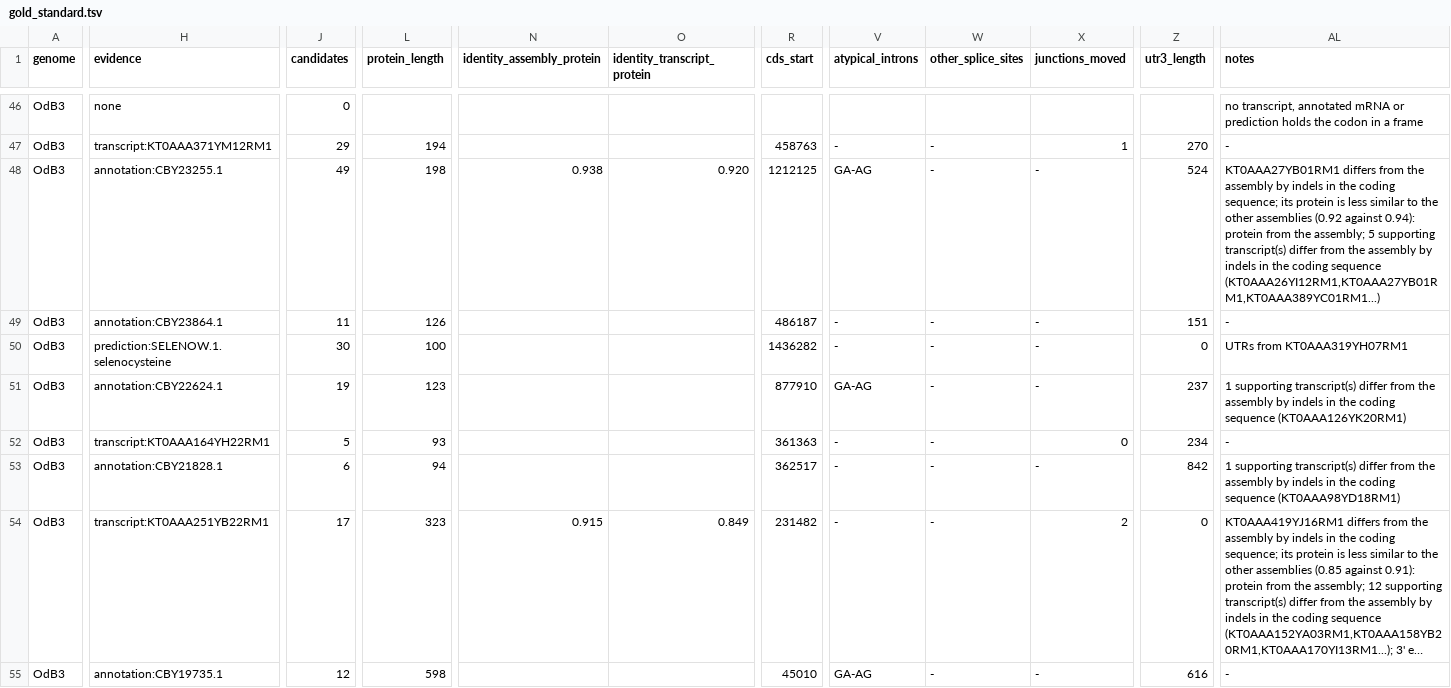
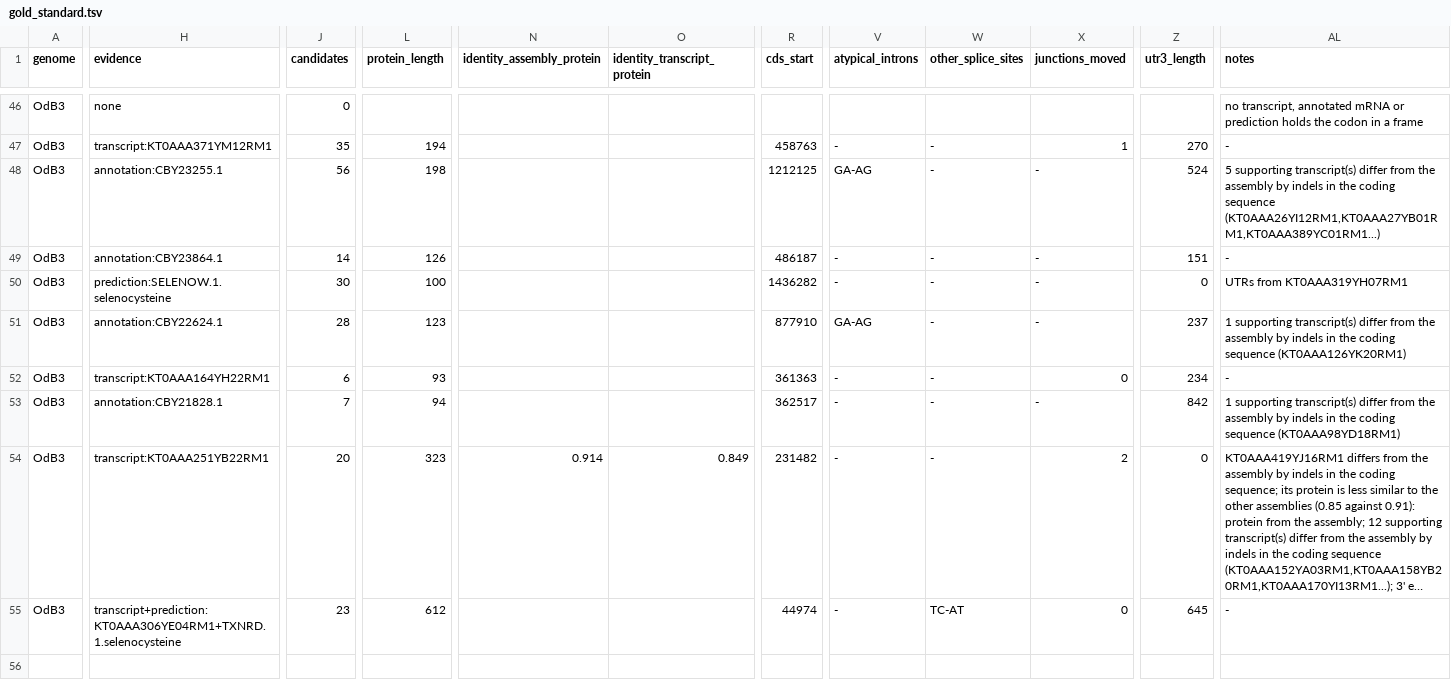
Before and after one commit to oist/LuscombeU_Oikopleura_Selenoproteins, a TSV file: results/tables/gold_standard.tsv, drawn as a sheet; only a part is shown, gaps mark what is left out; long unchanged cells end in …; the diff covers the shown part only; the diff names each change by its address in the sheet, - before the commit and + after, or states it on an @@ line.

```diff
--- a/results/tables/gold_standard.tsv
+++ b/results/tables/gold_standard.tsv
-J47 (candidates): 29
+J47 (candidates): 35
-J48 (candidates): 49
+J48 (candidates): 56
-N48 (identity_assembly_protein): 0.938
+N48 (identity_assembly_protein): (empty)
-O48 (identity_transcript_protein): 0.920
+O48 (identity_transcript_protein): (empty)
-AL48 (notes): KT0AAA27YB01RM1 differs from the assembly by indels in the coding sequence; its protein is less similar to the other assemblies (0.92 against 0.94): protein from the assembly; 5 supporting…
+AL48 (notes): 5 supporting…
-J49 (candidates): 11
+J49 (candidates): 14
-J51 (candidates): 19
+J51 (candidates): 28
-J52 (candidates): 5
+J52 (candidates): 6
-J53 (candidates): 6
+J53 (candidates): 7
-J54 (candidates): 17
+J54 (candidates): 20
-N54 (identity_assembly_protein): 0.915
+N54 (identity_assembly_protein): 0.914
-H55 (evidence): annotation:CBY19735.1
+H55 (evidence): transcript+prediction:KT0AAA306YE04RM1+TXNRD.1.selenocysteine
-J55 (candidates): 12
+J55 (candidates): 23
-L55 (protein_length): 598
+L55 (protein_length): 612
-R55 (cds_start): 45010
+R55 (cds_start): 44974
-V55 (atypical_introns): GA-AG
+V55 (atypical_introns): -
-W55 (other_splice_sites): -
+W55 (other_splice_sites): TC-AT
-X55 (junctions_moved): -
+X55 (junctions_moved): 0
-Z55 (utr3_length): 616
+Z55 (utr3_length): 645
```
Also changed, not shown: 110 edited cells elsewhere in this file, curation/gold_standard/OKI.candidate_models.tsv, curation/gold_standard/OSKA.candidate_models.tsv, 12 other files.
